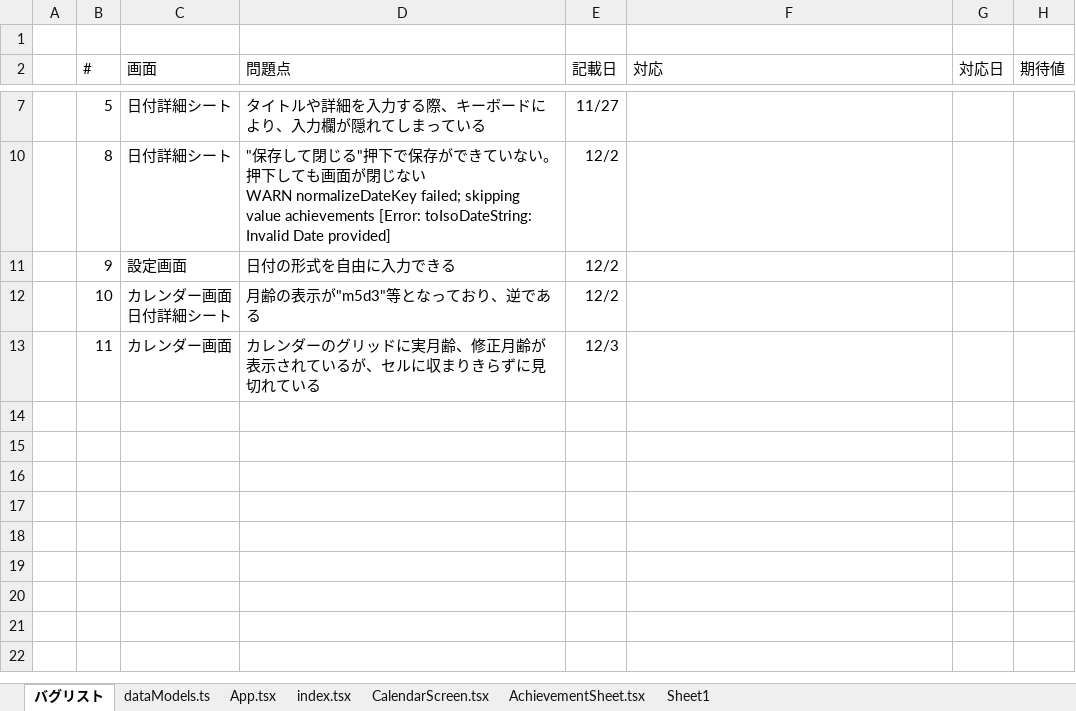
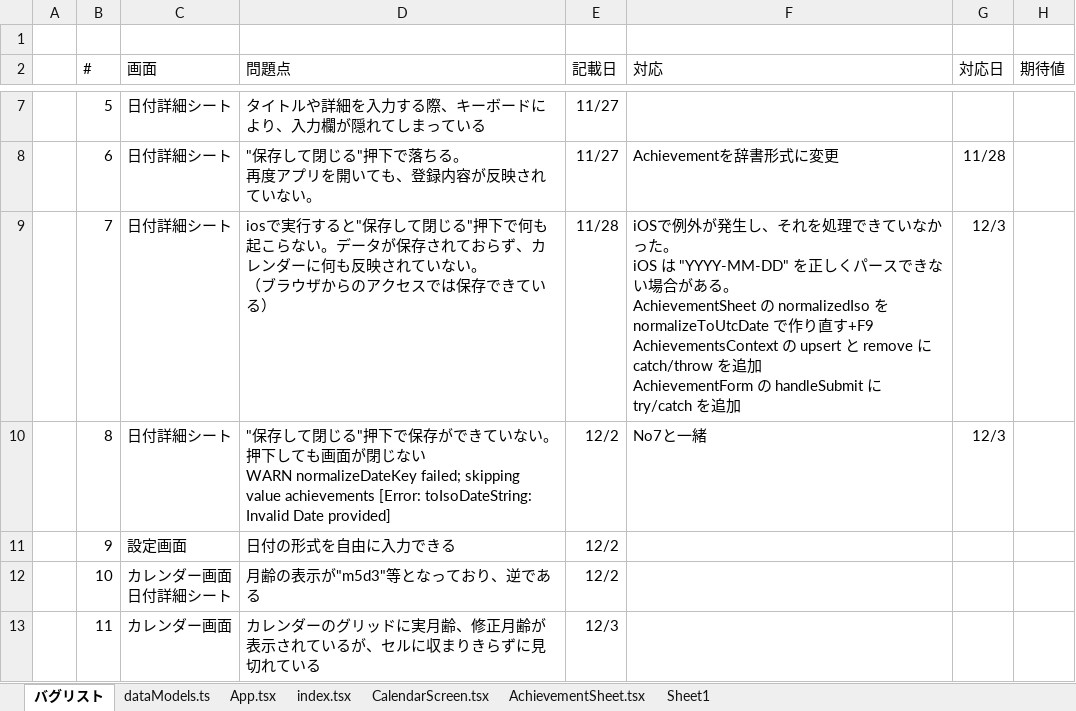
Before and after one commit to tsuku723/little-baby-calendar, an Excel workbook: docs/01_LittleBabyCalendar.xlsx, sheet バグリスト, drawn as a sheet; only a part is shown, gaps mark what is left out; values as stored, in another font and other column widths than the file's, no borders; ↵ is a line break in a cell; the diff covers the shown part only; the diff names each change by its address in the sheet, - before the commit and + after, or states it on an @@ line.

```diff
--- a/docs/01_LittleBabyCalendar.xlsx (sheet バグリスト)
+++ b/docs/01_LittleBabyCalendar.xlsx (sheet バグリスト)
@@ row 8 unhidden:  | 6 | 日付詳細シート | "保存して閉じる"押下で落ちる。 ↵ 再度アプリを開いても、登録内容が反映されていない。 | 11/27 | Achievementを辞書形式に変更 | 11/28 @@
@@ row 9 unhidden:  | 7 | 日付詳細シート | iosで実行すると"保存して閉じる"押下で何も起こらない。データが保存されておらず、カレンダーに何も反映されていない。 ↵ （ブラウザからのアクセスでは保存できている） | 11/28 | iOSで例外が発生し、それを処理できていなかった。 ↵ iOS は "YYYY-MM-DD" を正しくパースできない場合がある。 ↵ AchievementSheet の normalizedIso を normalizeToUtcDate で作り直す+F9 ↵ AchievementsContext の upsert と remove に catch/throw を追加 ↵ AchievementForm の handleSubmit に try/catch を追加 | 12/3 @@
-F10 (対応): (empty)
+F10 (対応): No7と一緒
-G10 (対応日): (empty)
+G10 (対応日): 12/3
```
Also changed, not shown: 3 hidden or unhidden rows elsewhere in this sheet, 1 other file.
